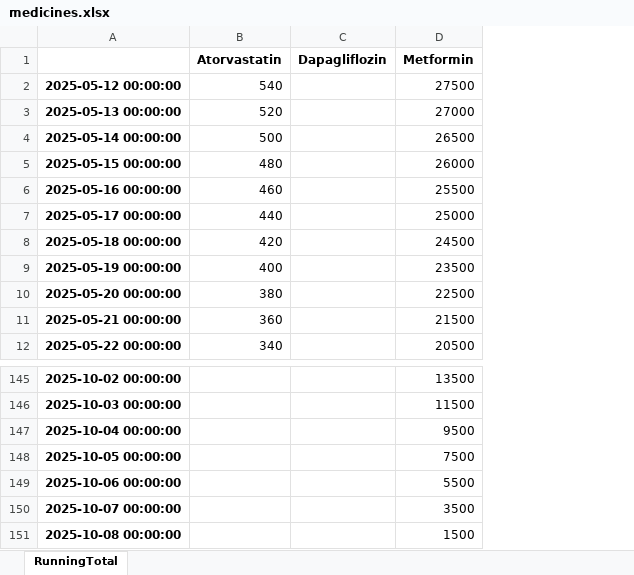
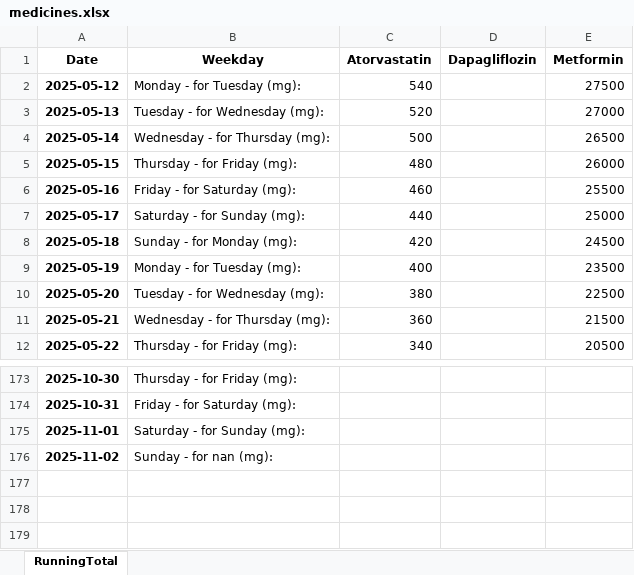
Before and after one commit to infotip-2025/my_projects, an Excel workbook: diabetics-medicines/medicines.xlsx, sheet RunningTotal, drawn as a sheet; only a part is shown, gaps mark what is left out; values as stored, in another font and other column widths than the file's, no borders; removed rows and columns are numbered as before the commit, all else as after; the diff covers the shown part only; the diff names each change by its address in the sheet, - before the commit and + after, or states it on an @@ line.

```diff
--- a/diabetics-medicines/medicines.xlsx (sheet RunningTotal)
+++ b/diabetics-medicines/medicines.xlsx (sheet RunningTotal)
-column A, rows 2-12: 2025-05-12 00:00:00 | 2025-05-13 00:00:00 | 2025-05-14 00:00:00 | 2025-05-15 00:00:00 | 2025-05-16 00:00:00 | 2025-05-17 00:00:00 | 2025-05-18 00:00:00 | 2025-05-19 00:00:00 | 2025-05-20 00:00:00 | 2025-05-21 00:00:00 | 2025-05-22 00:00:00; rows 145-148: 2025-10-02 00:00:00 | 2025-10-03 00:00:00 | 2025-10-04 00:00:00 | 2025-10-05 00:00:00
+column A (Date), rows 2-12: 2025-05-12 | 2025-05-13 | 2025-05-14 | 2025-05-15 | 2025-05-16 | 2025-05-17 | 2025-05-18 | 2025-05-19 | 2025-05-20 | 2025-05-21 | 2025-05-22; rows 173-176: 2025-10-30 | 2025-10-31 | 2025-11-01 | 2025-11-02
+column B (Weekday), rows 2-12: Monday - for Tuesday (mg): | Tuesday - for Wednesday (mg): | Wednesday - for Thursday (mg): | Thursday - for Friday (mg): | Friday - for Saturday (mg): | Saturday - for Sunday (mg): | Sunday - for Monday (mg): | Monday - for Tuesday (mg): | Tuesday - for Wednesday (mg): | Wednesday - for Thursday (mg): | Thursday - for Friday (mg):; rows 173-176: Thursday - for Friday (mg): | Friday - for Saturday (mg): | Saturday - for Sunday (mg): | Sunday - for nan (mg):
-E173 (Metformin): 13500
+E173 (Metformin): (empty)
-E174 (Metformin): 11500
+E174 (Metformin): (empty)
-E175 (Metformin): 9500
+E175 (Metformin): (empty)
-E176 (Metformin): 7500
+E176 (Metformin): (empty)
-row 149: 2025-10-06 00:00:00 |  |  | 5500
-row 150: 2025-10-07 00:00:00 |  |  | 3500
-row 151: 2025-10-08 00:00:00 |  |  | 1500
```
Also changed, not shown: 44 added rows, 16 removed rows and 28 edited cells elsewhere in this sheet, 5 other files.
